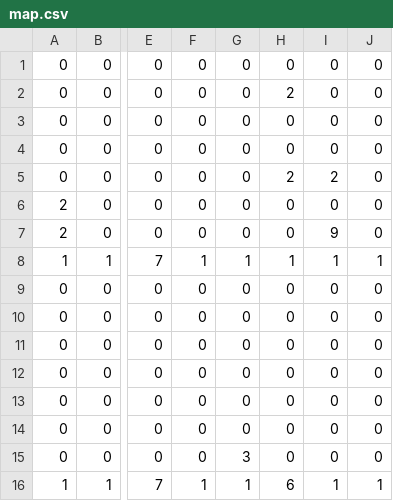
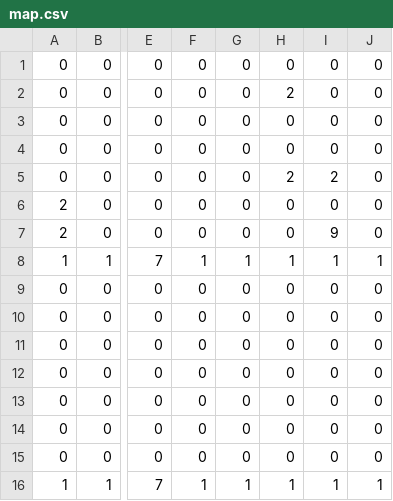
Before and after one commit to yuka8888/10days, a CSV file: Resources/map.csv, drawn as a sheet; only a part is shown, gaps mark what is left out; the diff names each change by its address in the sheet, - before the commit and + after, or states it on an @@ line.

```diff
--- a/Resources/map.csv
+++ b/Resources/map.csv
-G15: 3
+G15: 0
-H16: 6
+H16: 1
```
Also changed, not shown: 5 other files.
